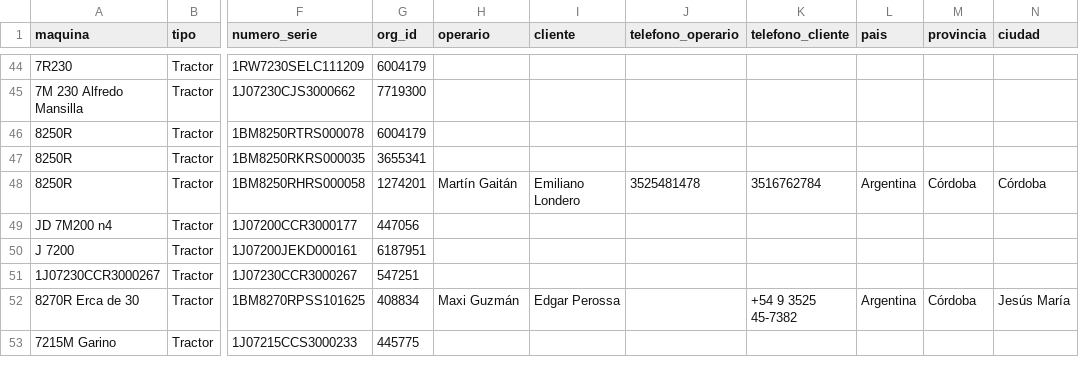
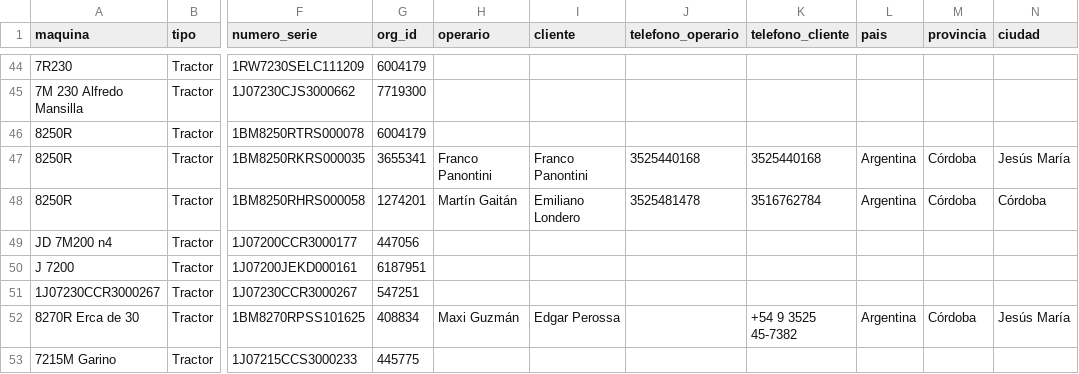
Before and after one commit to s-dagatti/crack_del_campo, a CSV file: data/base_de_clientes.csv, drawn as a sheet; only a part is shown, gaps mark what is left out; the diff names each change by its address in the sheet, - before the commit and + after, or states it on an @@ line.

Commit message:
Actualiza participante 1BM8250RKRS000035

```diff
--- a/data/base_de_clientes.csv
+++ b/data/base_de_clientes.csv
-H47 (operario): (empty)
+H47 (operario): Franco Panontini
-I47 (cliente): (empty)
+I47 (cliente): Franco Panontini
-J47 (telefono_operario): (empty)
+J47 (telefono_operario): 3525440168
-K47 (telefono_cliente): (empty)
+K47 (telefono_cliente): 3525440168
-L47 (pais): (empty)
+L47 (pais): Argentina
-M47 (provincia): (empty)
+M47 (provincia): Córdoba
-N47 (ciudad): (empty)
+N47 (ciudad): Jesús María
```
